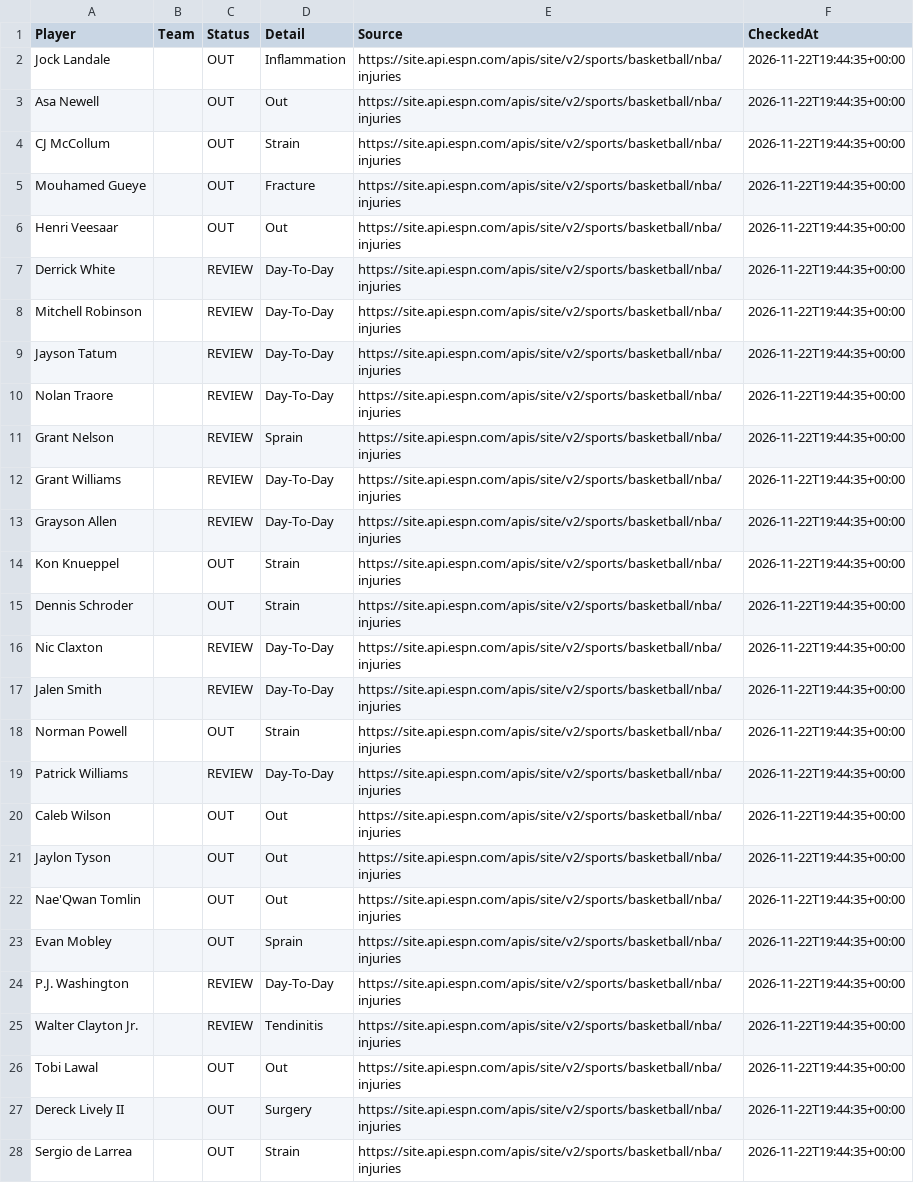
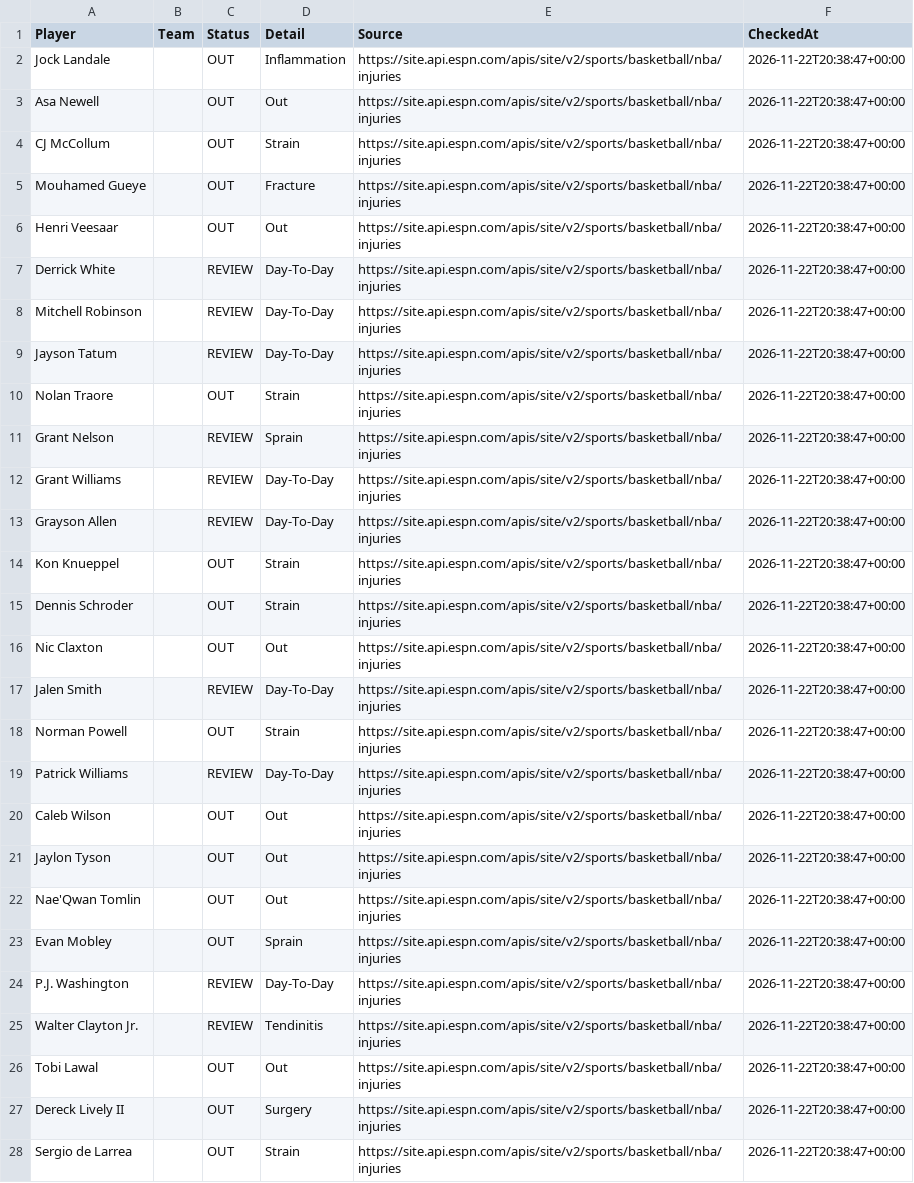
Before and after one commit to jakobabrahamson32-lgtm/courtside-edge, a CSV file: nba_injuries.csv, drawn as a sheet; only a part is shown; the diff covers the shown part only; the diff names each change by its address in the sheet, - before the commit and + after, or states it on an @@ line.

```diff
--- a/nba_injuries.csv
+++ b/nba_injuries.csv
-F2:F28 (CheckedAt): 2026-11-22T19:44:35+00:00
+F2:F28 (CheckedAt): 2026-11-22T20:38:47+00:00
-C10 (Status): REVIEW
+C10 (Status): OUT
-D10 (Detail): Day-To-Day
+D10 (Detail): Strain
-C16 (Status): REVIEW
+C16 (Status): OUT
-D16 (Detail): Day-To-Day
+D16 (Detail): Out
```
Also changed, not shown: 1 removed row and 82 edited cells elsewhere in this file, nfl_injuries.csv.
